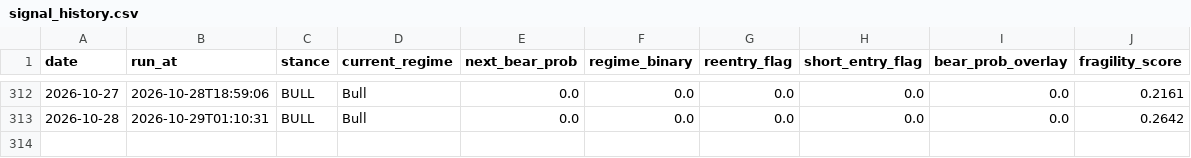
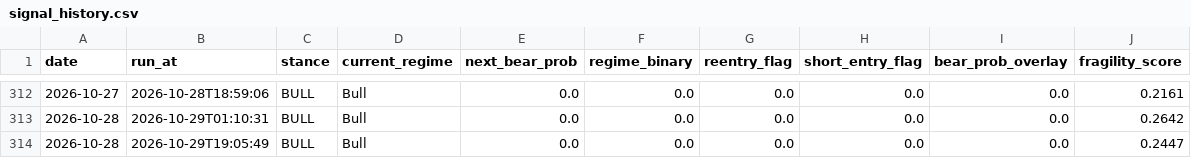
Before and after one commit to wbelmont/regime-monitor, a CSV file: data/signal_history.csv, drawn as a sheet; only a part is shown, gaps mark what is left out; the diff names each change by its address in the sheet, - before the commit and + after, or states it on an @@ line.

Commit message:
chore: daily signal history [skip ci]

```diff
--- a/data/signal_history.csv
+++ b/data/signal_history.csv
+row 314: 2026-10-28 | 2026-10-29T19:05:49 | BULL | Bull | 0.0 | 0.0 | 0.0 | 0.0 | 0.0 | 0.2447
```
